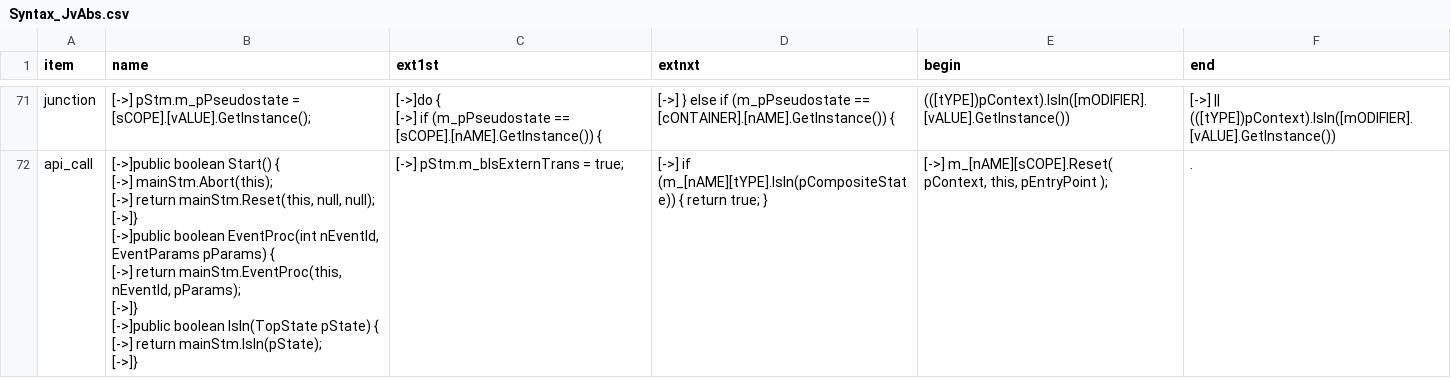
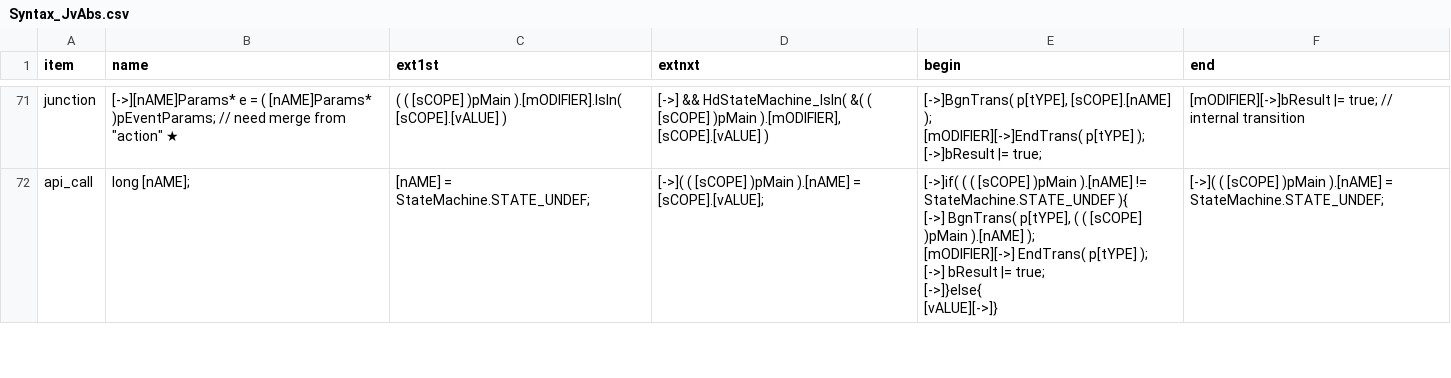
Before and after one commit to ducyen/ClasHStamP_Online, a CSV file: release/Syntax_JvAbs.csv, drawn as a sheet; only a part is shown, gaps mark what is left out; ↵ is a line break in a cell; the diff covers the shown part only; the diff names each change by its address in the sheet, - before the commit and + after, or states it on an @@ line.

```diff
--- a/release/Syntax_JvAbs.csv
+++ b/release/Syntax_JvAbs.csv
-B71 (name): [->] pStm.m_pPseudostate = [sCOPE].[vALUE].GetInstance();
+B71 (name): [->][nAME]Params* e = ( [nAME]Params* )pEventParams; // need merge from "action" ★
-C71 (ext1st): [->]do { ↵ [->] if (m_pPseudostate == [sCOPE].[nAME].GetInstance()) {
+C71 (ext1st): ( ( [sCOPE] )pMain ).[mODIFIER].IsIn( [sCOPE].[vALUE] )
-D71 (extnxt): [->] } else if (m_pPseudostate == [cONTAINER].[nAME].GetInstance()) {
+D71 (extnxt): [->] && HdStateMachine_IsIn( &( ( [sCOPE] )pMain ).[mODIFIER], [sCOPE].[vALUE] )
-E71 (begin): (([tYPE])pContext).IsIn([mODIFIER].[vALUE].GetInstance())
+E71 (begin): [->]BgnTrans( p[tYPE], [sCOPE].[nAME] ); ↵ [mODIFIER][->]EndTrans( p[tYPE] ); ↵ [->]bResult |= true;
-F71 (end): [->] || (([tYPE])pContext).IsIn([mODIFIER].[vALUE].GetInstance())
+F71 (end): [mODIFIER][->]bResult |= true; // internal transition
-B72 (name): [->]public boolean Start() { ↵ [->] mainStm.Abort(this); ↵ [->] return mainStm.Reset(this, null, null); ↵ [->]} ↵ [->]public boolean EventProc(int nEventId, EventParams pParams) { ↵ [->] return mainStm.EventProc(this, nEventId, pParams); ↵ [->]} ↵ [->]public boolean IsIn(TopState pState) { ↵ [->] return mainStm.IsIn(pState); ↵ [->]}
+B72 (name): long [nAME];
-C72 (ext1st): [->] pStm.m_bIsExternTrans = true;
+C72 (ext1st): [nAME] = StateMachine.STATE_UNDEF;
-D72 (extnxt): [->] if (m_[nAME][tYPE].IsIn(pCompositeState)) { return true; }
+D72 (extnxt): [->]( ( [sCOPE] )pMain ).[nAME] = [sCOPE].[vALUE];
-E72 (begin): [->] m_[nAME][sCOPE].Reset( pContext, this, pEntryPoint );
+E72 (begin): [->]if( ( ( [sCOPE] )pMain ).[nAME] != StateMachine.STATE_UNDEF ){ ↵ [->] BgnTrans( p[tYPE], ( ( [sCOPE] )pMain ).[nAME] ); ↵ [mODIFIER][->] EndTrans( p[tYPE] ); ↵ [->] bResult |= true; ↵ [->]}else{ ↵ [vALUE][->]}
-F72 (end): .
+F72 (end): [->]( ( [sCOPE] )pMain ).[nAME] = StateMachine.STATE_UNDEF;
```
Also changed, not shown: 77 edited cells elsewhere in this file, release/Syntax_Java.csv, release/Syntax_JvIfc.csv, 1 other file.
